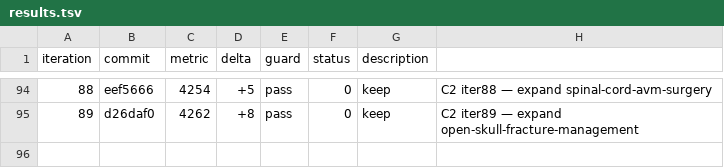
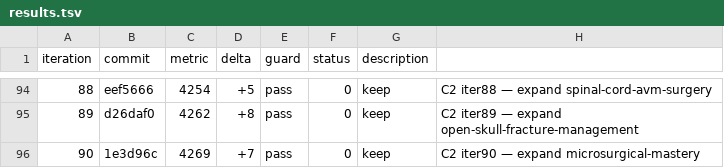
Before and after one commit to brainbloodbarrier/Rhotons-wiki, a TSV file: .autoresearch/nsatlas/results.tsv, drawn as a sheet; only a part is shown, gaps mark what is left out; the diff names each change by its address in the sheet, - before the commit and + after, or states it on an @@ line.

```diff
--- a/.autoresearch/nsatlas/results.tsv
+++ b/.autoresearch/nsatlas/results.tsv
+row 96: 90 | 1e3d96c | 4269 | +7 | pass | 0 | keep | C2 iter90 — expand microsurgical-mastery
```
Also changed, not shown: 1 other file.
